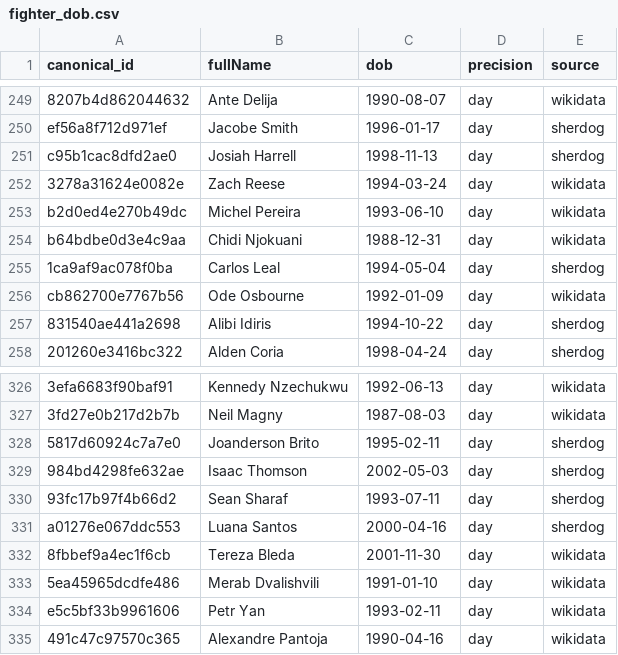
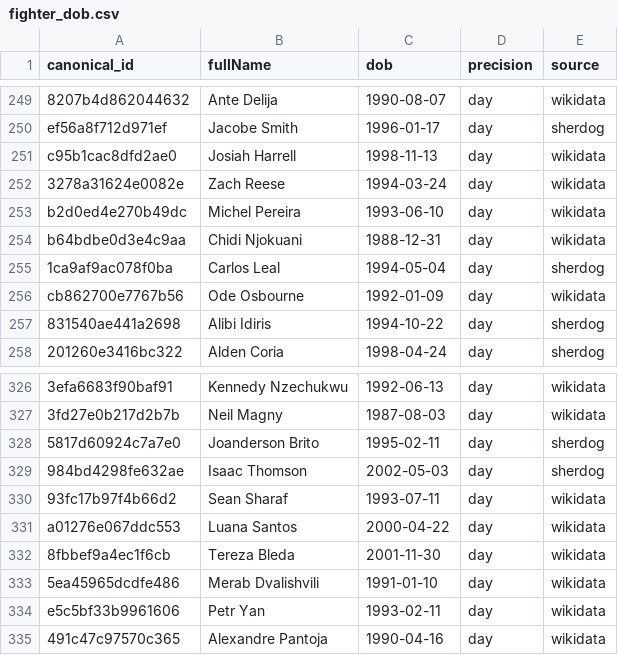
Before and after one commit to Fer6y/FergRank, a CSV file: ufc-rankings/data/canonical/fighter_dob.csv, drawn as a sheet; only a part is shown, gaps mark what is left out; the diff names each change by its address in the sheet, - before the commit and + after, or states it on an @@ line.

```diff
--- a/ufc-rankings/data/canonical/fighter_dob.csv
+++ b/ufc-rankings/data/canonical/fighter_dob.csv
-E251 (source): sherdog
+E251 (source): wikidata
-E330:E331 (source): sherdog
+E330:E331 (source): wikidata
-C331 (dob): 2000-04-16
+C331 (dob): 2000-04-22
```
Also changed, not shown: ufc-rankings/data/bfo_odds.csv, ufc-rankings/data/official_rankings.csv, 5 other files.
